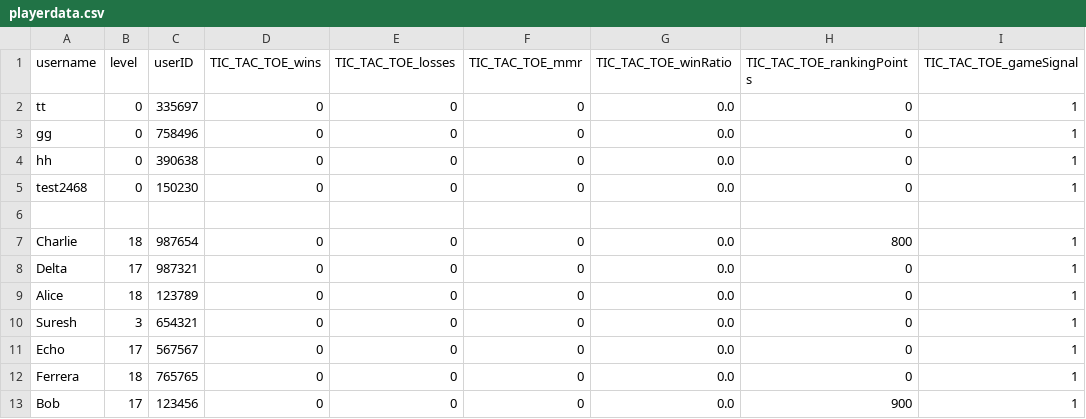
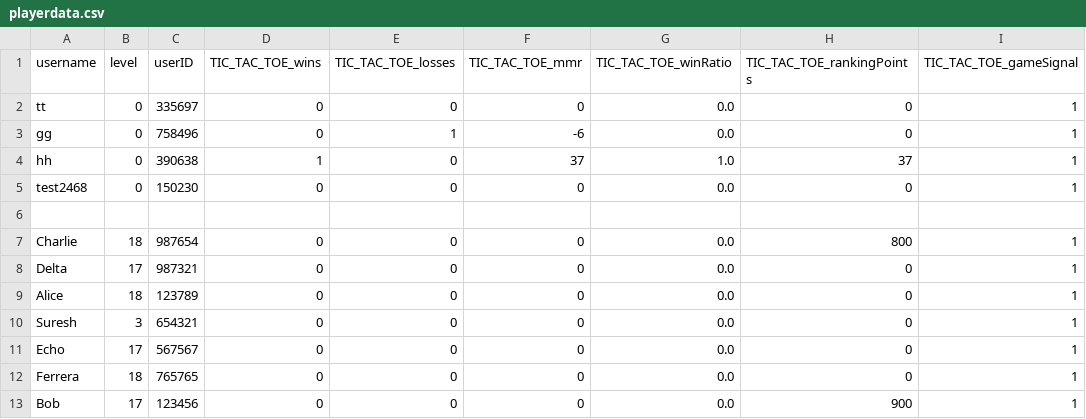
Before and after one commit to SarimEkram/Multiplayer-Board-platform, a CSV file: playerdata.csv, drawn as a sheet; only a part is shown; the diff names each change by its address in the sheet, - before the commit and + after, or states it on an @@ line.

```diff
--- a/playerdata.csv
+++ b/playerdata.csv
-E3 (TIC_TAC_TOE_losses): 0
+E3 (TIC_TAC_TOE_losses): 1
-F3 (TIC_TAC_TOE_mmr): 0
+F3 (TIC_TAC_TOE_mmr): -6
-D4 (TIC_TAC_TOE_wins): 0
+D4 (TIC_TAC_TOE_wins): 1
-F4 (TIC_TAC_TOE_mmr): 0
+F4 (TIC_TAC_TOE_mmr): 37
-G4 (TIC_TAC_TOE_winRatio): 0.0
+G4 (TIC_TAC_TOE_winRatio): 1.0
-H4 (TIC_TAC_TOE_rankingPoints): 0
+H4 (TIC_TAC_TOE_rankingPoints): 37
```
Also changed, not shown: friends.csv, 3 other files.
